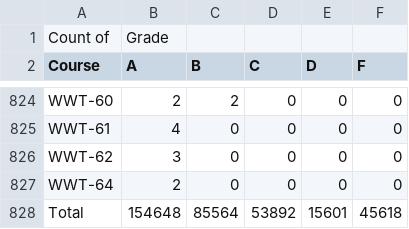
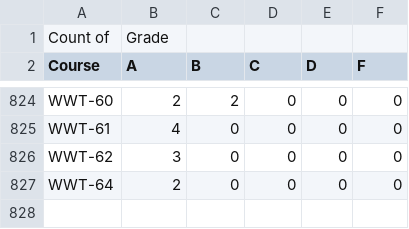
Before and after one commit to Merced-College/arraylistsandstudentgradesdata-ainneth, a CSV file: courseAndGradesData.csv, drawn as a sheet; only a part is shown, gaps mark what is left out; the diff names each change by its address in the sheet, - before the commit and + after, or states it on an @@ line.

```diff
--- a/courseAndGradesData.csv
+++ b/courseAndGradesData.csv
-row 828: Total | 154648 | 85564 | 53892 | 15601 | 45618
```
Also changed, not shown: 2 other files.
